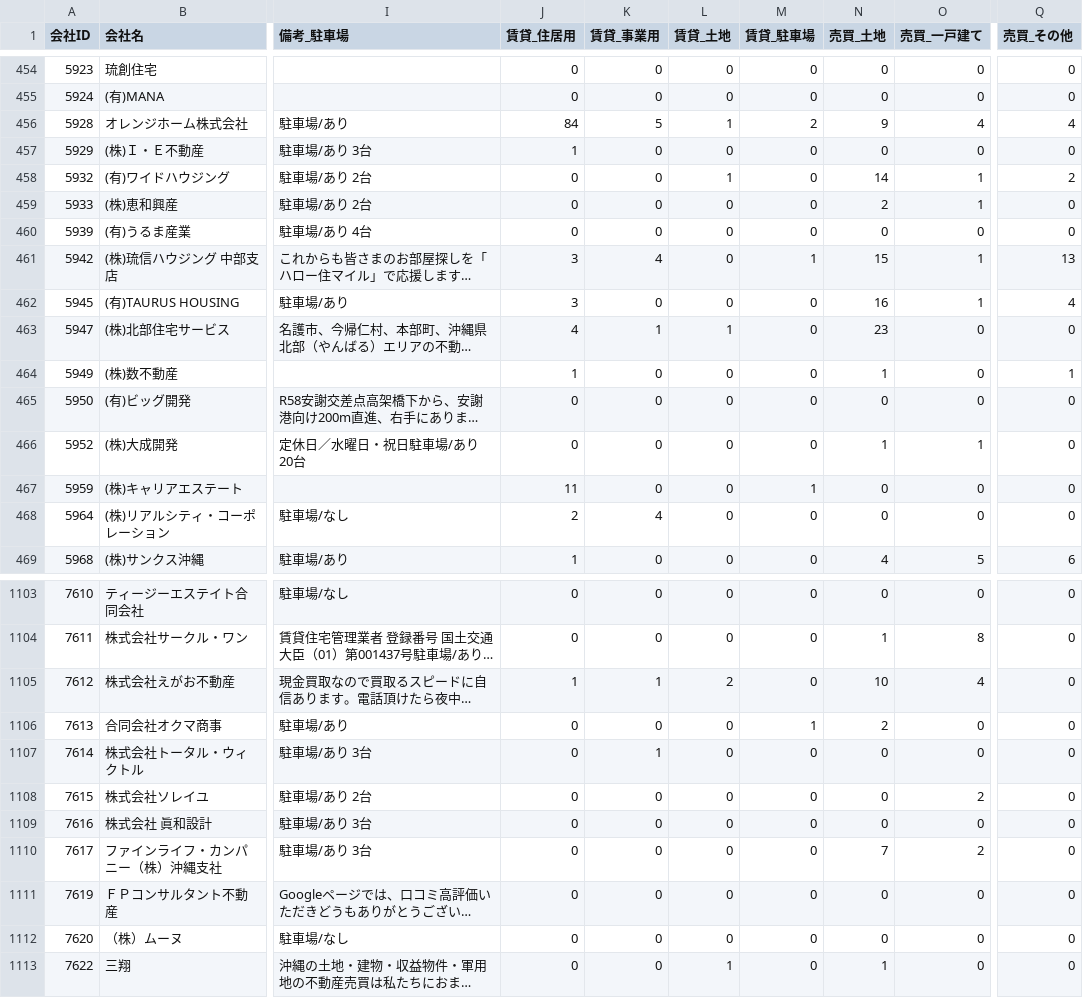
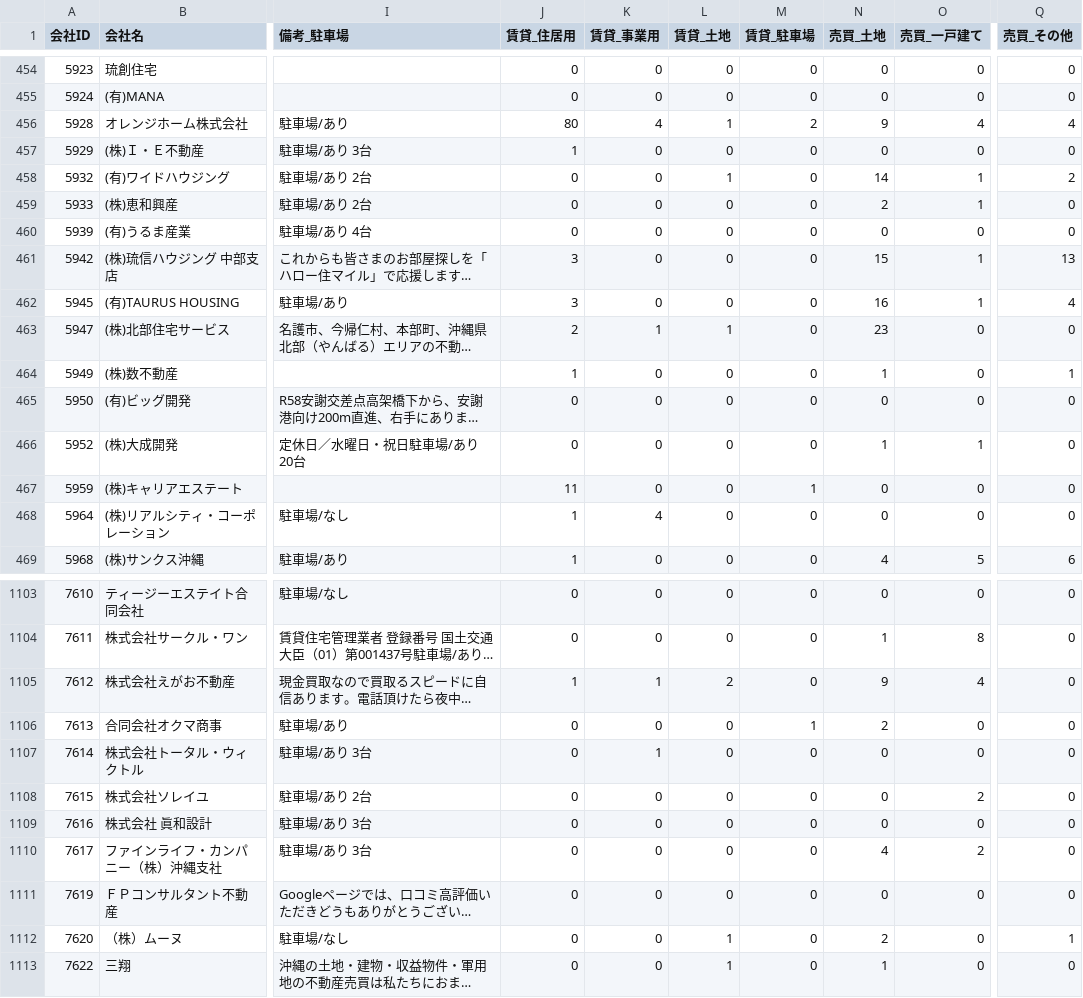
Before and after one commit to tak-yamamoto-alt/okinawa-fudosan-scraper, a CSV file: okinawa_fudosan_companies.csv, drawn as a sheet; only a part is shown, gaps mark what is left out; long unchanged cells end in …; the diff covers the shown part only; the diff names each change by its address in the sheet, - before the commit and + after, or states it on an @@ line.

```diff
--- a/okinawa_fudosan_companies.csv
+++ b/okinawa_fudosan_companies.csv
-J456 (賃貸_住居用): 84
+J456 (賃貸_住居用): 80
-K456 (賃貸_事業用): 5
+K456 (賃貸_事業用): 4
-K461 (賃貸_事業用): 4
+K461 (賃貸_事業用): 0
-M461 (賃貸_駐車場): 1
+M461 (賃貸_駐車場): 0
-J463 (賃貸_住居用): 4
+J463 (賃貸_住居用): 2
-J468 (賃貸_住居用): 2
+J468 (賃貸_住居用): 1
-N1105 (売買_土地): 10
+N1105 (売買_土地): 9
-N1110 (売買_土地): 7
+N1110 (売買_土地): 4
-L1112 (賃貸_土地): 0
+L1112 (賃貸_土地): 1
-N1112 (売買_土地): 0
+N1112 (売買_土地): 2
-Q1112 (売買_その他): 0
+Q1112 (売買_その他): 1
```
Also changed, not shown: 159 edited cells elsewhere in this file.
